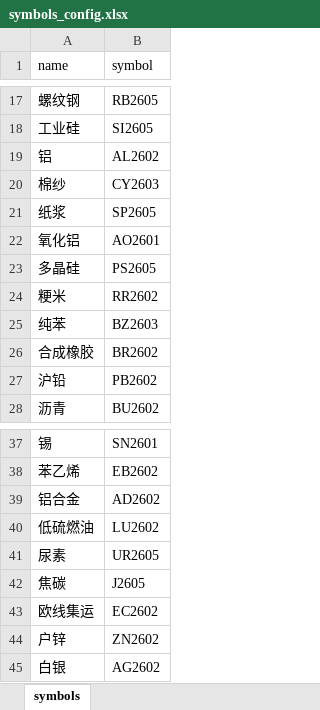
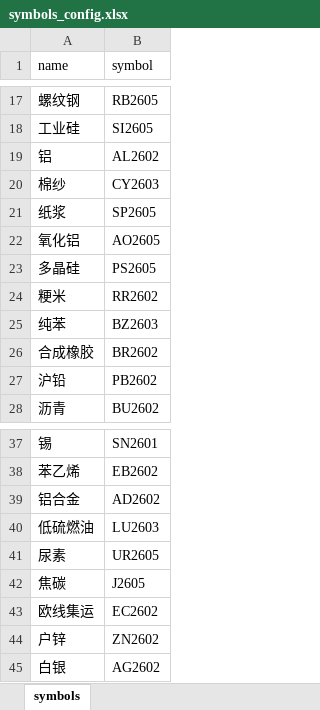
Before and after one commit to hongyouqin/futures_trading_system, an Excel workbook: symbols_config.xlsx, sheet symbols, drawn as a sheet; only a part is shown, gaps mark what is left out; values as stored, in another font and other column widths than the file's, no borders; the diff names each change by its address in the sheet, - before the commit and + after, or states it on an @@ line.

```diff
--- a/symbols_config.xlsx (sheet symbols)
+++ b/symbols_config.xlsx (sheet symbols)
-B22 (symbol): AO2601
+B22 (symbol): AO2605
-B40 (symbol): LU2602
+B40 (symbol): LU2603
```
Also changed, not shown: 1 other file.
